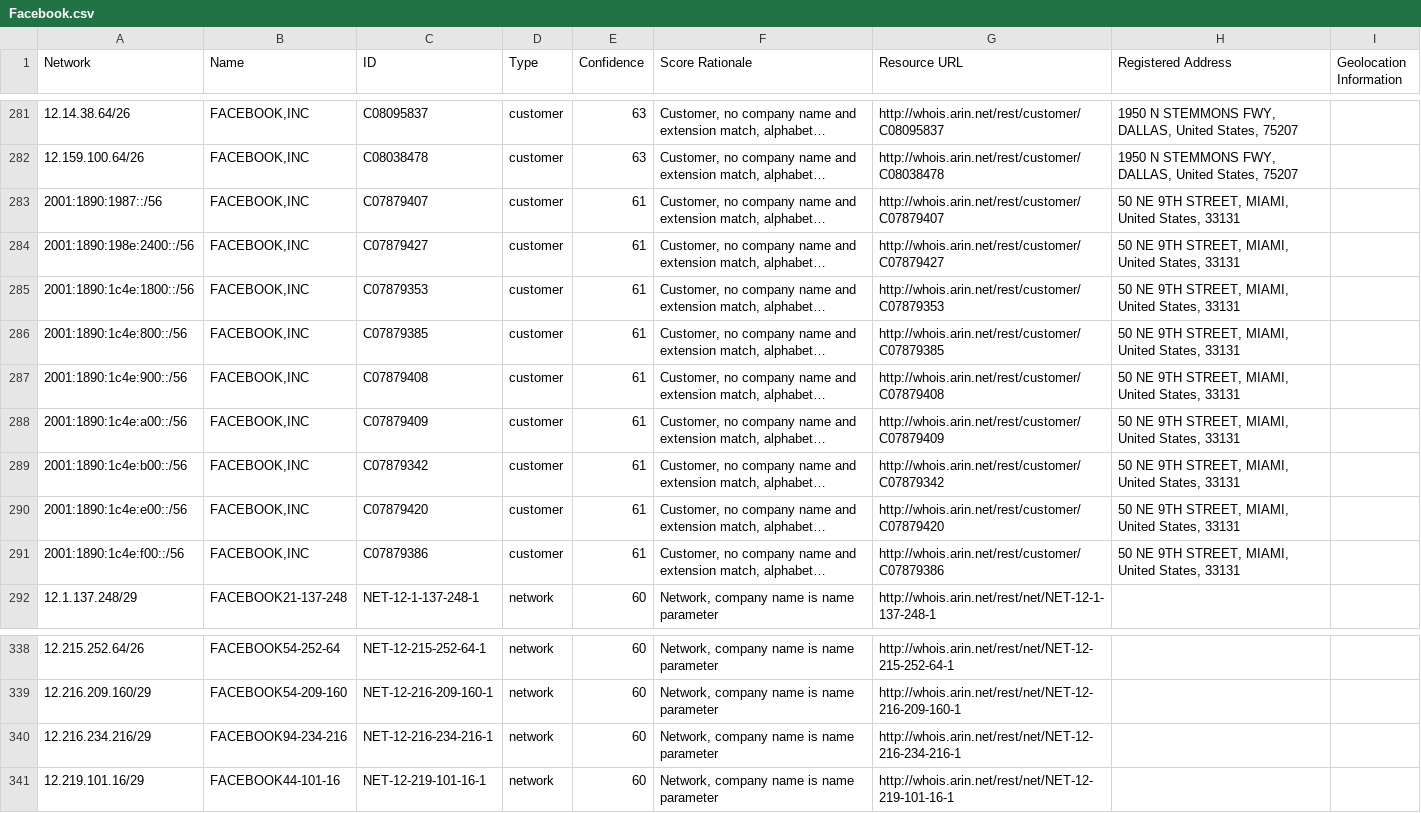
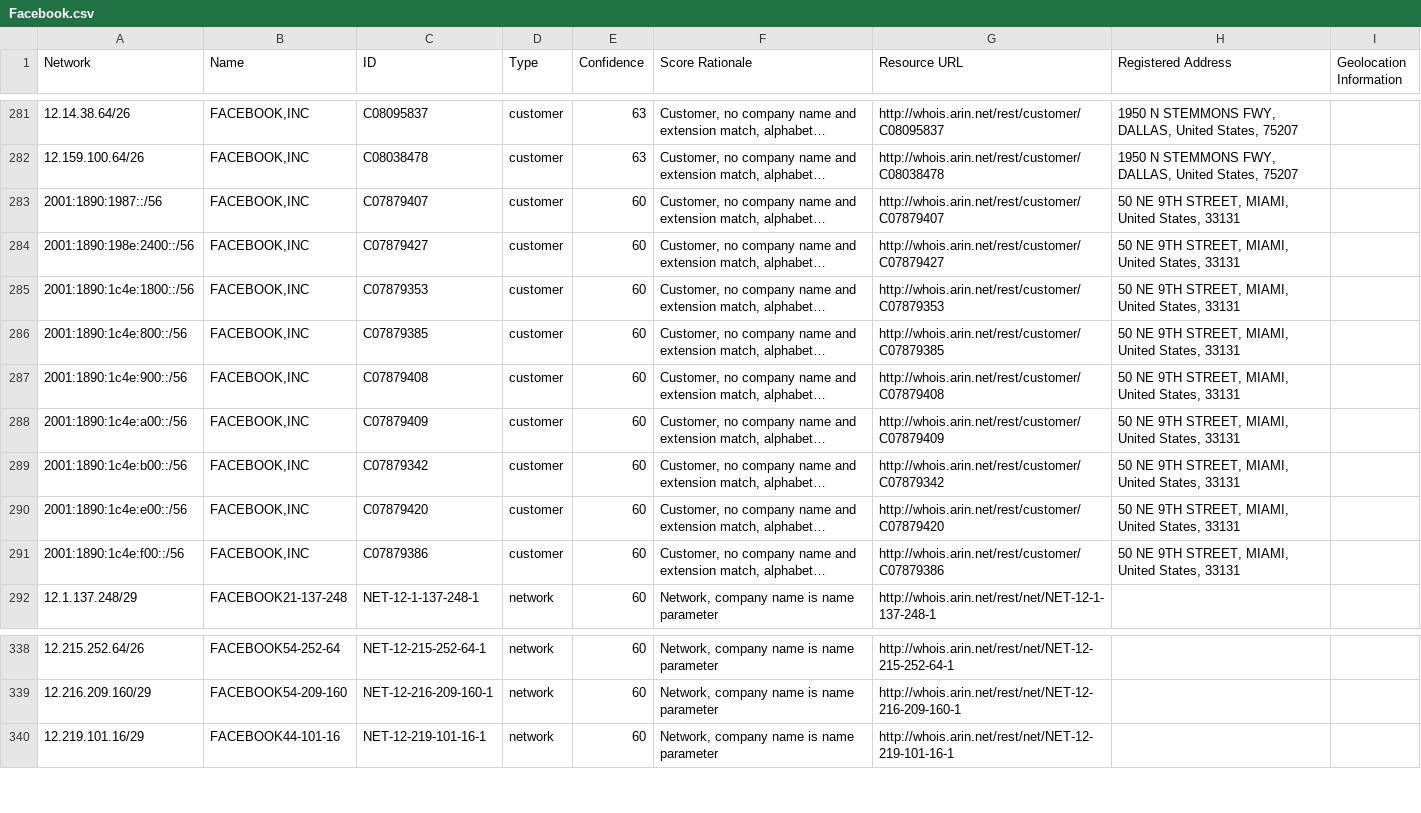
Before and after one commit to venkataramanab/NetblockTool, a CSV file: data/Facebook.csv, drawn as a sheet; only a part is shown, gaps mark what is left out; long unchanged cells end in …; the diff names each change by its address in the sheet, - before the commit and + after, or states it on an @@ line.

```diff
--- a/data/Facebook.csv
+++ b/data/Facebook.csv
-E283:E291 (Confidence): 61
+E283:E291 (Confidence): 60
-row 340: 12.216.234.216/29 | FACEBOOK94-234-216 | NET-12-216-234-216-1 | network | 60 | Network, company name is name parameter | http://whois.arin.net/rest/net/NET-12-216-234-216-1
```
